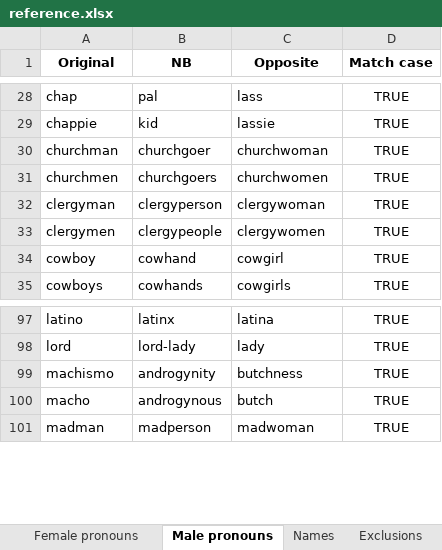
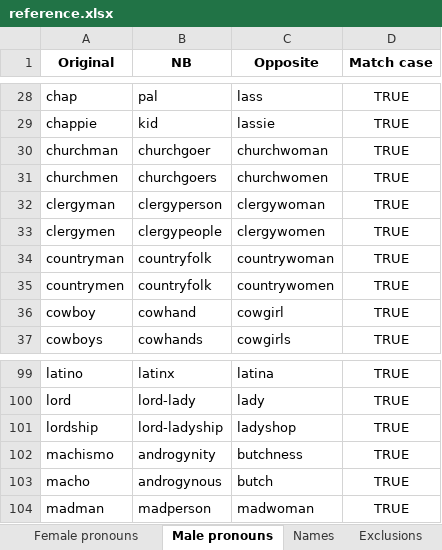
Before and after one commit to JimmyLamothe/Degenderer, an Excel workbook: reference/reference.xlsx, sheet Male pronouns, drawn as a sheet; only a part is shown, gaps mark what is left out; values as stored, in another font and other column widths than the file's, no borders; the diff names each change by its address in the sheet, - before the commit and + after, or states it on an @@ line.

```diff
--- a/reference/reference.xlsx (sheet Male pronouns)
+++ b/reference/reference.xlsx (sheet Male pronouns)
+row 34: countryman | countryfolk | countrywoman | TRUE
+row 35: countrymen | countryfolk | countrywomen | TRUE
+row 101: lordship | lord-ladyship | ladyshop | TRUE
```
Also changed, not shown: sheet Female pronouns, 58 other files.
